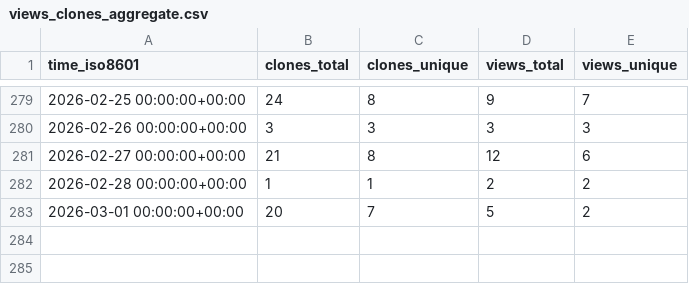
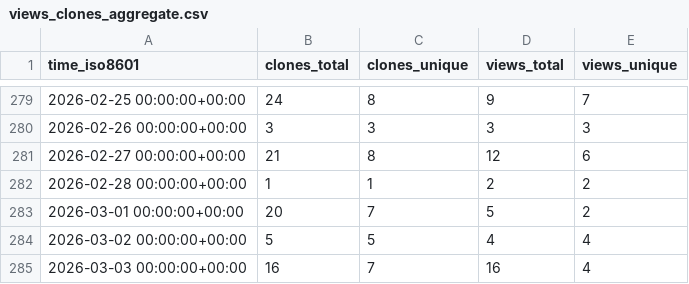
Before and after one commit to twentyTwo/vsc-ext-coding-time-tracker, a CSV file: twentyTwo/vsc-ext-coding-time-tracker/ghrs-data/views_clones_aggregate.csv, drawn as a sheet; only a part is shown, gaps mark what is left out; the diff names each change by its address in the sheet, - before the commit and + after, or states it on an @@ line.

```diff
--- a/twentyTwo/vsc-ext-coding-time-tracker/ghrs-data/views_clones_aggregate.csv
+++ b/twentyTwo/vsc-ext-coding-time-tracker/ghrs-data/views_clones_aggregate.csv
+row 284: 2026-03-02 00:00:00+00:00 | 5 | 5 | 4 | 4
+row 285: 2026-03-03 00:00:00+00:00 | 16 | 7 | 16 | 4
```
Also changed, not shown: 1 other file.
